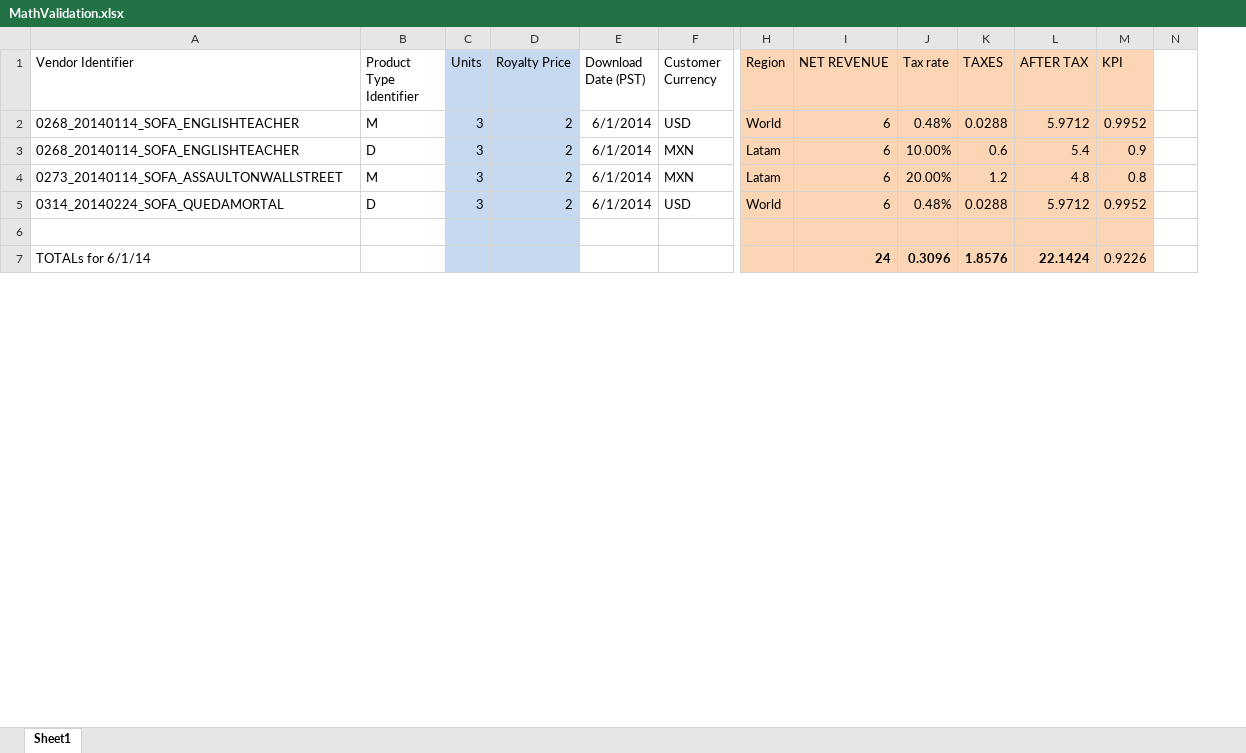
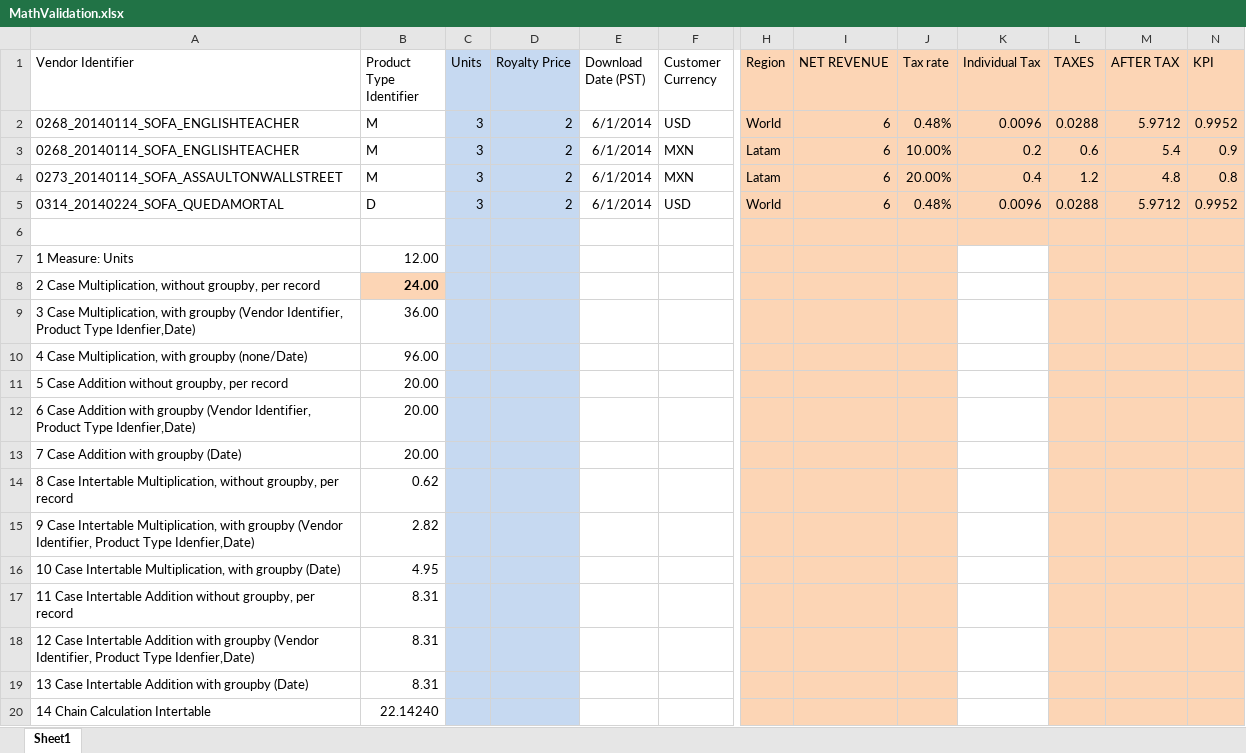
Before and after one commit to keyscores/gaedatastore, an Excel workbook: MathValidation.xlsx, sheet Sheet1, drawn as a sheet; only a part is shown, gaps mark what is left out; values as stored, in another font and other column widths than the file's, no borders; removed rows and columns are numbered as before the commit, all else as after; rows hold the shown columns only; the diff covers the shown part only; the diff names each change by its address in the sheet, - before the commit and + after, or states it on an @@ line.

```diff
--- a/MathValidation.xlsx (sheet Sheet1)
+++ b/MathValidation.xlsx (sheet Sheet1)
+column K (Individual Tax), rows 2-5: 0.0096 | 0.2 | 0.4 | 0.0096
-column N, empty
-B3 (Product Type Identifier): D
+B3 (Product Type Identifier): M
-row 7: TOTALs for 6/1/14 |  |  |  |  |  |  | 24 | 0.3096 | 1.8576 | 22.1424 | 0.9226
+row 7: 1 Measure: Units | 12.00
+row 8: 2 Case Multiplication, without groupby, per record | 24.00
+row 9: 3 Case Multiplication, with groupby (Vendor Identifier, Product Type Idenfier,Date) | 36.00
+row 10: 4 Case Multiplication, with groupby (none/Date) | 96.00
+row 11: 5 Case Addition without groupby, per record | 20.00
+row 12: 6 Case Addition with groupby (Vendor Identifier, Product Type Idenfier,Date) | 20.00
+row 13: 7 Case Addition with groupby (Date) | 20.00
+row 14: 8 Case Intertable Multiplication, without groupby, per record | 0.62
+row 15: 9 Case Intertable Multiplication, with groupby (Vendor Identifier, Product Type Idenfier,Date) | 2.82
+row 16: 10 Case Intertable Multiplication, with groupby (Date) | 4.95
+row 17: 11 Case Intertable Addition without groupby, per record | 8.31
+row 18: 12 Case Intertable Addition with groupby (Vendor Identifier, Product Type Idenfier,Date) | 8.31
+row 19: 13 Case Intertable Addition with groupby (Date) | 8.31
+row 20: 14 Chain Calculation Intertable | 22.14240
```
Also changed, not shown: 47 added rows and 4 edited cells elsewhere in this sheet, formulas that keep their value, hidden cells, 9 other files.
